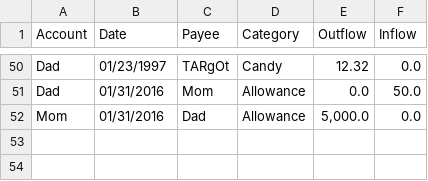
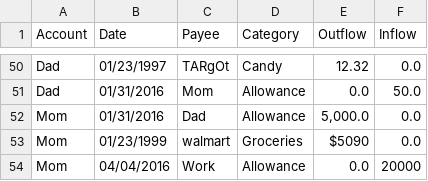
Before and after one commit to Lwyrup/Projects, a CSV file: CSVproject/accounts.csv, drawn as a sheet; only a part is shown, gaps mark what is left out; the diff names each change by its address in the sheet, - before the commit and + after, or states it on an @@ line.

```diff
--- a/CSVproject/accounts.csv
+++ b/CSVproject/accounts.csv
+row 53: Mom | 01/23/1999 | walmart | Groceries | $5090 | 0.0
+row 54: Mom | 04/04/2016 | Work | Allowance | 0.0 | 20000
```
Also changed, not shown: 4 other files.
